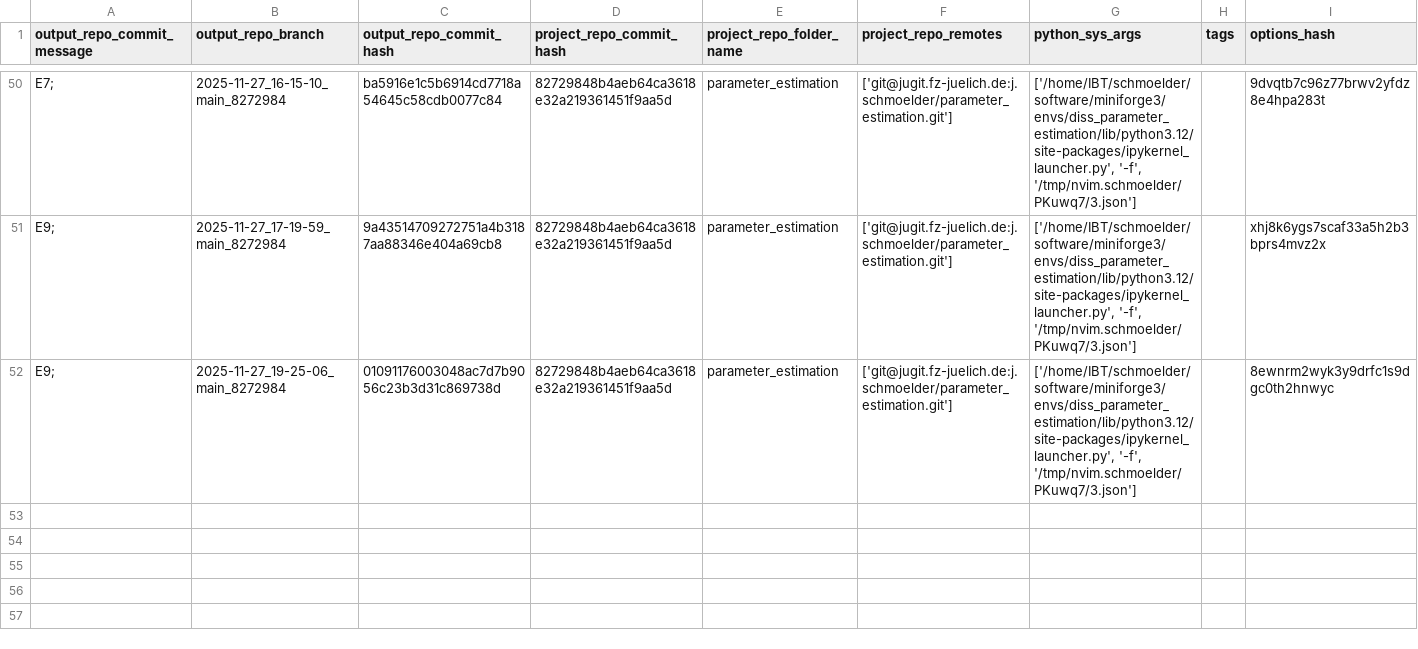
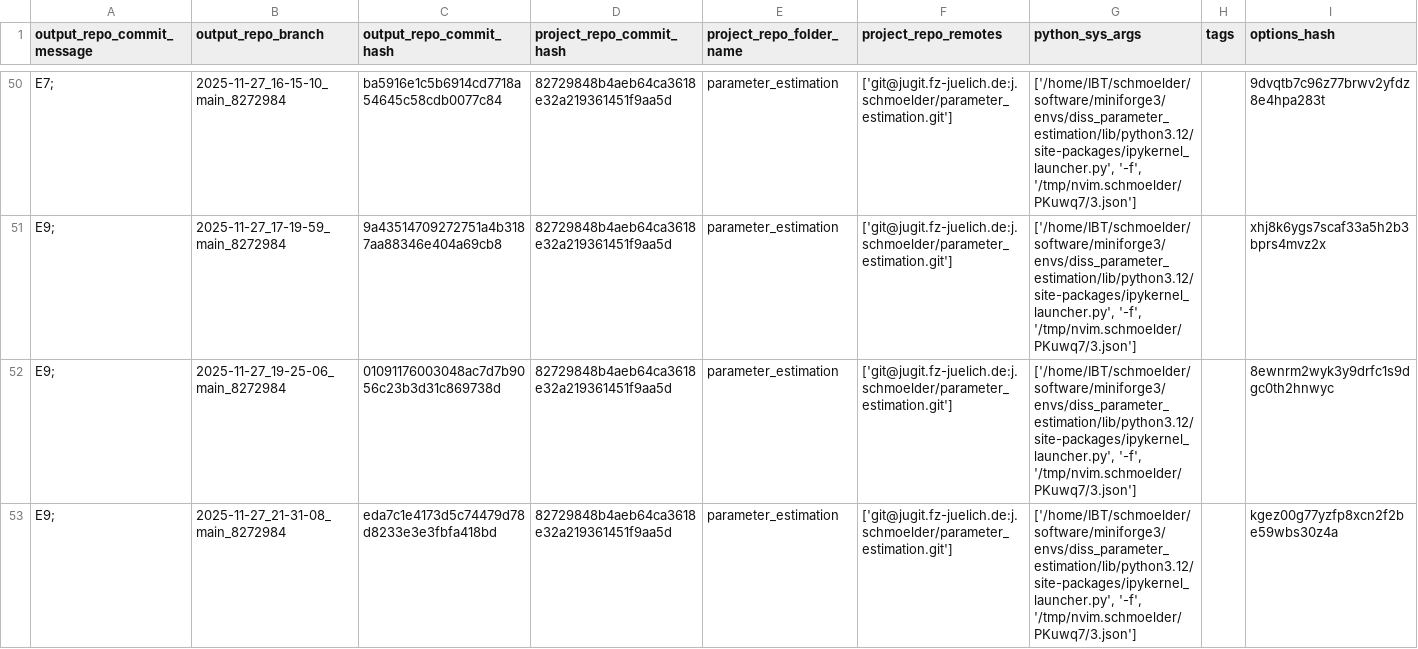
Before and after one commit to schmoelder/diss_parameter_estimation_output, a TSV file: log.tsv, drawn as a sheet; only a part is shown, gaps mark what is left out; the diff names each change by its address in the sheet, - before the commit and + after, or states it on an @@ line.

Commit message:
log for 'E9; ' of branch '2025-11-27_21-31-08_main_8272984'

```diff
--- a/log.tsv
+++ b/log.tsv
+row 53: E9; | 2025-11-27_21-31-08_main_8272984 | eda7c1e4173d5c74479d78d8233e3e3fbfa418bd | 82729848b4aeb64ca3618e32a219361451f9aa5d | parameter_estimation | ['git@jugit.fz-juelich.de:j.schmoelder/parameter_estimation.git'] | ['/home/IBT/schmoelder/software/miniforge3/envs/diss_parameter_estimation/lib/python3.12/site-packages/ipykernel_launcher.py', '-f', '/tmp/nvim.schmoelder/PKuwq7/3.json'] |  | kgez00g77yzfp8xcn2f2be59wbs30z4a
```
Also changed, not shown: 6 other files.
